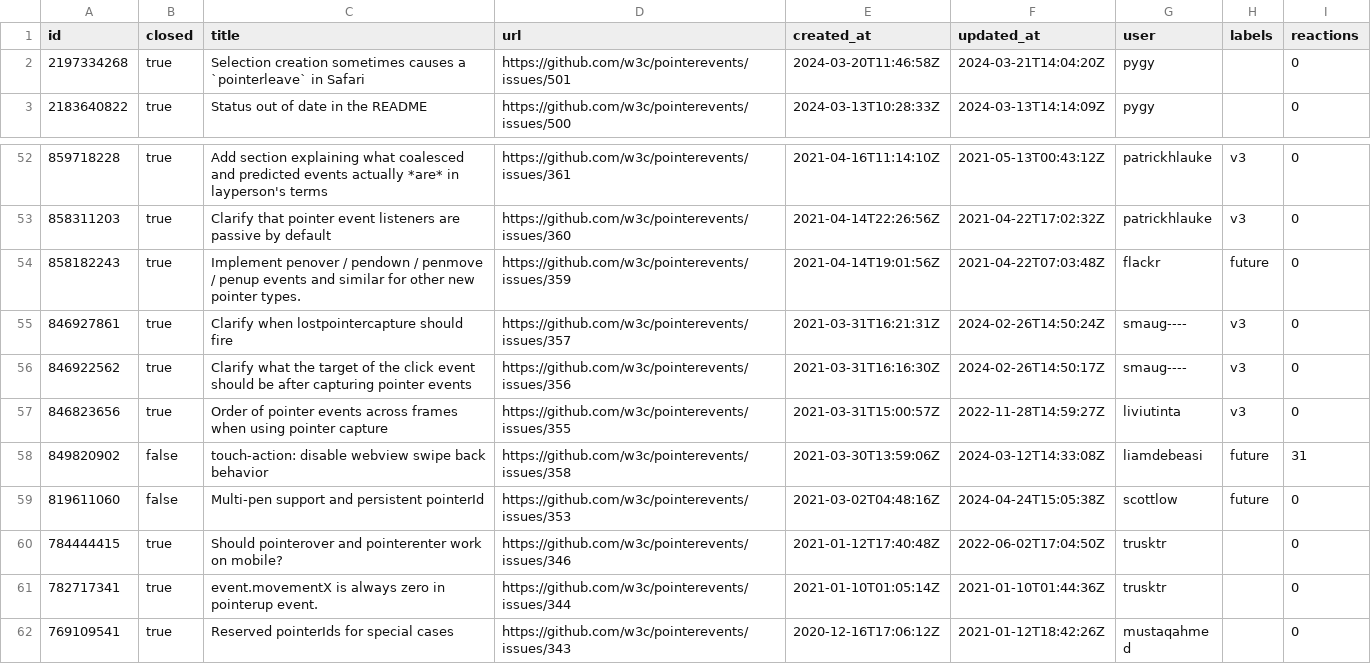
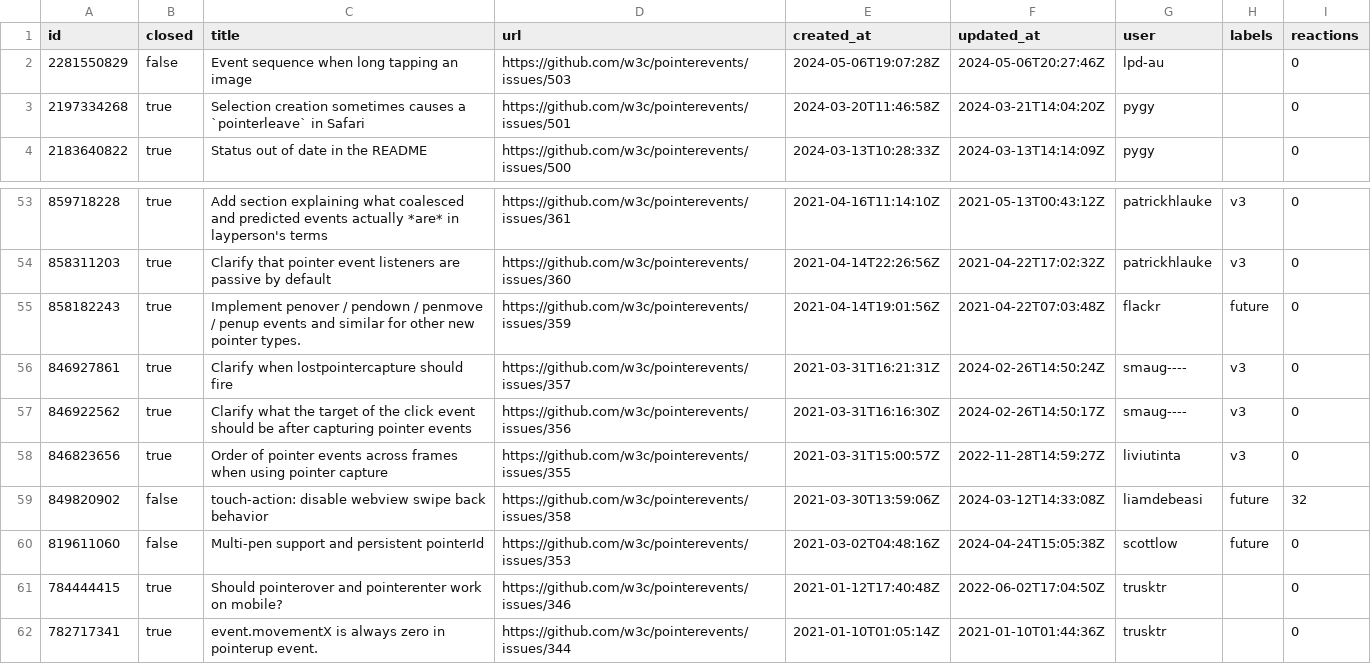
Before and after one commit to bgrins/compat-utils, a CSV file: output/w3c-pointerevents.csv, drawn as a sheet; only a part is shown, gaps mark what is left out; the shorter side is filled out with more unchanged rows.

```diff
--- a/output/w3c-pointerevents.csv
+++ b/output/w3c-pointerevents.csv
@@ -1,2 +1,3 @@
 id,closed,title,url,created_at,updated_at,user,labels,reactions
+2281550829,false,Event sequence when long tapping an image,https://github.com/w3c/pointerevents/issues/503,2024-05-06T19:07:28Z,2024-05-06T20:27:46Z,lpd-au,,0
 2197334268,true,Selection creation sometimes causes a `pointerleave` in Safari,https://github.com/w3c/pointerevents/issues/501,2024-03-20T11:46:58Z,2024-03-21T14:04:20Z,pygy,,0
@@ -57,3 +58,3 @@ id,closed,title,url,created_at,updated_at,user,labels,reactions
 846823656,true,"Order of pointer events across frames when using pointer capture ",https://github.com/w3c/pointerevents/issues/355,2021-03-31T15:00:57Z,2022-11-28T14:59:27Z,liviutinta,v3,0
-849820902,false,touch-action: disable webview swipe back behavior,https://github.com/w3c/pointerevents/issues/358,2021-03-30T13:59:06Z,2024-03-12T14:33:08Z,liamdebeasi,future,31
+849820902,false,touch-action: disable webview swipe back behavior,https://github.com/w3c/pointerevents/issues/358,2021-03-30T13:59:06Z,2024-03-12T14:33:08Z,liamdebeasi,future,32
 819611060,false,Multi-pen support and persistent pointerId,https://github.com/w3c/pointerevents/issues/353,2021-03-02T04:48:16Z,2024-04-24T15:05:38Z,scottlow,future,0
```
Also changed, not shown: output/all-comments.csv, output/w3c-pointerlock-prs.csv, 6 other files.
